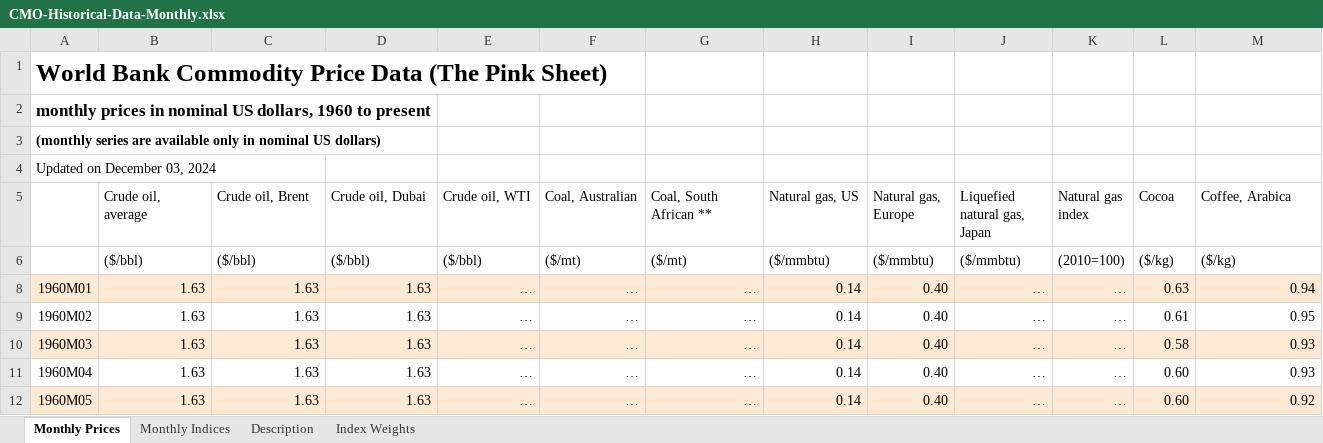
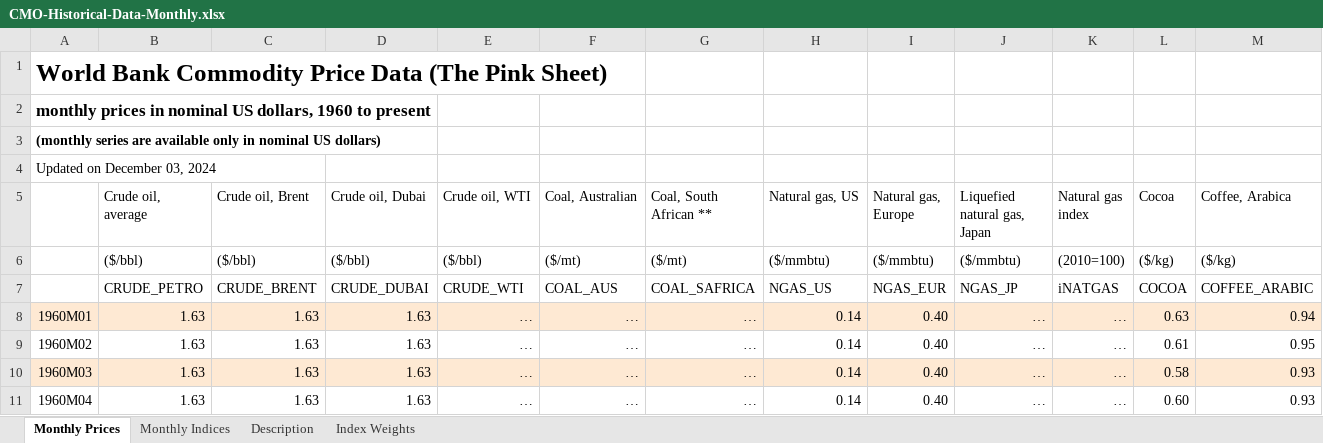
Before and after one commit to Mike-Purtell/Plotly_FF_2024, an Excel workbook: Week_50_Commodity_Prices/CMO-Historical-Data-Monthly.xlsx, sheet Monthly Prices, drawn as a sheet; only a part is shown; the shorter side is filled out with more unchanged rows; values as stored, in another font and other column widths than the file's, no borders; conditional formats not drawn; rows hold the shown columns only; the diff names each change by its address in the sheet, - before the commit and + after, or states it on an @@ line.

Commit message:
Cleaned up week 32 - Irish Gender Pay Gap, minor updates to week 50 (work in progress)

```diff
--- a/Week_50_Commodity_Prices/CMO-Historical-Data-Monthly.xlsx (sheet Monthly Prices)
+++ b/Week_50_Commodity_Prices/CMO-Historical-Data-Monthly.xlsx (sheet Monthly Prices)
@@ row 7 unhidden:  | CRUDE_PETRO | CRUDE_BRENT | CRUDE_DUBAI | CRUDE_WTI | COAL_AUS | COAL_SAFRICA | NGAS_US | NGAS_EUR | NGAS_JP | iNATGAS | COCOA | COFFEE_ARABIC @@
```
Also changed, not shown: 4 other files.
